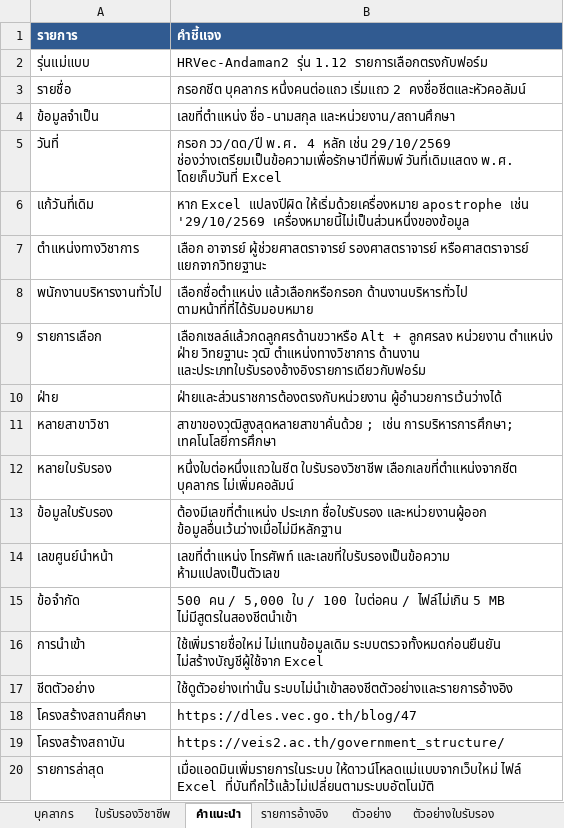
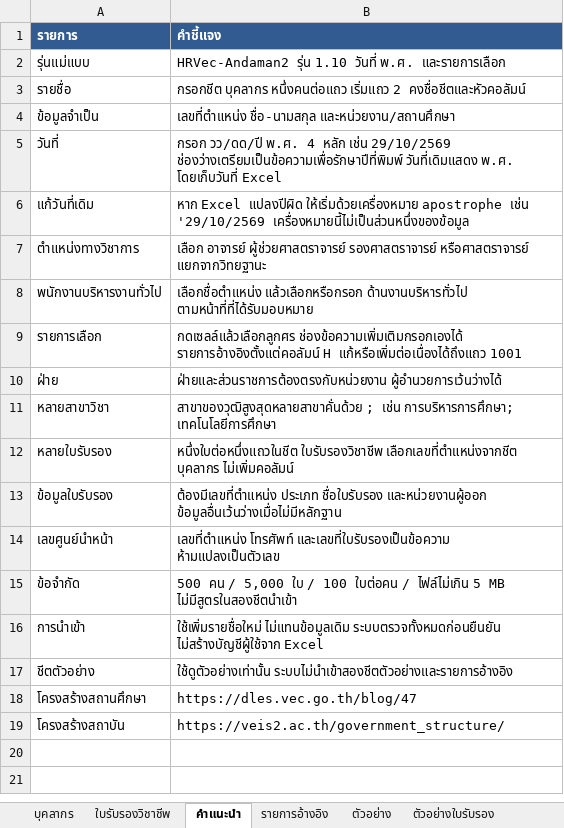
Before and after one commit to HRVec-Adaman2/hrvec-andaman2, an Excel workbook: dist/HRVec-Andaman2-Personnel-Template.xlsx, sheet คำแนะนำ, drawn as a sheet; values as stored, in another font and other column widths than the file's, no borders; the diff names each change by its address in the sheet, - before the commit and + after, or states it on an @@ line.

```diff
--- a/dist/HRVec-Andaman2-Personnel-Template.xlsx (sheet คำแนะนำ)
+++ b/dist/HRVec-Andaman2-Personnel-Template.xlsx (sheet คำแนะนำ)
-B2 (คำชี้แจง): HRVec-Andaman2 รุ่น 1.12 รายการเลือกตรงกับฟอร์ม
+B2 (คำชี้แจง): HRVec-Andaman2 รุ่น 1.10 วันที่ พ.ศ. และรายการเลือก
-B9 (คำชี้แจง): เลือกเซลล์แล้วกดลูกศรด้านขวาหรือ Alt + ลูกศรลง หน่วยงาน ตำแหน่ง ฝ่าย วิทยฐานะ วุฒิ ตำแหน่งทางวิชาการ ด้านงาน และประเภทใบรับรองอ้างอิงรายการเดียวกับฟอร์ม
+B9 (คำชี้แจง): กดเซลล์แล้วเลือกลูกศร ช่องข้อความเพิ่มเติมกรอกเองได้ รายการอ้างอิงตั้งแต่คอลัมน์ H แก้หรือเพิ่มต่อเนื่องได้ถึงแถว 1001
-row 20: รายการล่าสุด | เมื่อแอดมินเพิ่มรายการในระบบ ให้ดาวน์โหลดแม่แบบจากเว็บใหม่ ไฟล์ Excel ที่บันทึกไว้แล้วไม่เปลี่ยนตามระบบอัตโนมัติ
```
Also changed, not shown: sheet รายการอ้างอิง.
